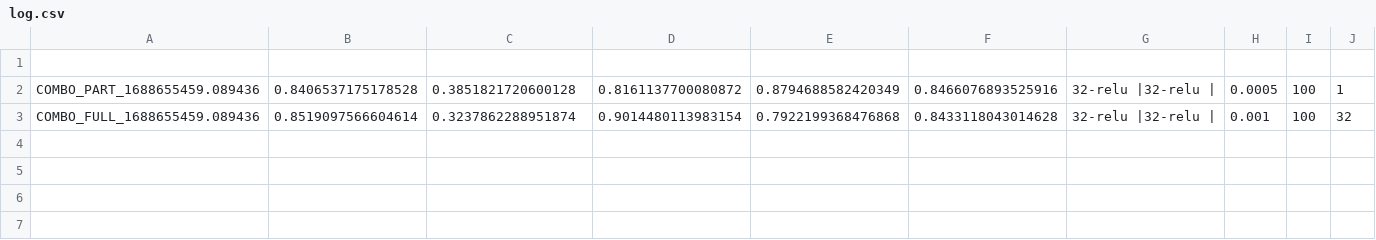
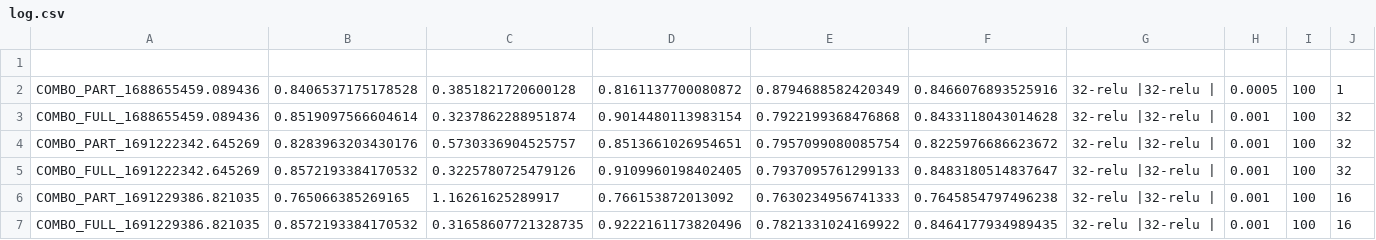
Before and after one commit to alberto-paparella/InstagramFakeAccountDetection, a CSV file: deep/combined/checkpoint/log.csv, drawn as a sheet.

```diff
--- a/deep/combined/checkpoint/log.csv
+++ b/deep/combined/checkpoint/log.csv
@@ -3 +3,5 @@ COMBO_PART_1688655459.089436;0.8406537175178528;0.3851821720600128;0.81611377000
 COMBO_FULL_1688655459.089436;0.8519097566604614;0.3237862288951874;0.9014480113983154; 0.7922199368476868; 0.8433118043014628;32-relu |32-relu |;0.001; 100; 32;
+COMBO_PART_1691222342.645269;0.8283963203430176;0.5730336904525757;0.8513661026954651; 0.7957099080085754; 0.8225976686623672;32-relu |32-relu |;0.001; 100; 32;
+COMBO_FULL_1691222342.645269;0.8572193384170532;0.3225780725479126;0.9109960198402405; 0.7937095761299133; 0.8483180514837647;32-relu |32-relu |;0.001; 100; 32;
+COMBO_PART_1691229386.821035;0.765066385269165;1.16261625289917;0.766153872013092; 0.7630234956741333; 0.7645854797496238;32-relu |32-relu |;0.001; 100; 16;
+COMBO_FULL_1691229386.821035;0.8572193384170532;0.31658607721328735;0.9222161173820496; 0.7821331024169922; 0.8464177934989435;32-relu |32-relu |;0.001; 100; 16;
```
Also changed, not shown: deep/IJECE/checkpoint/log.csv, deep/InstaFake/checkpoint/log.csv, 31 other files.
